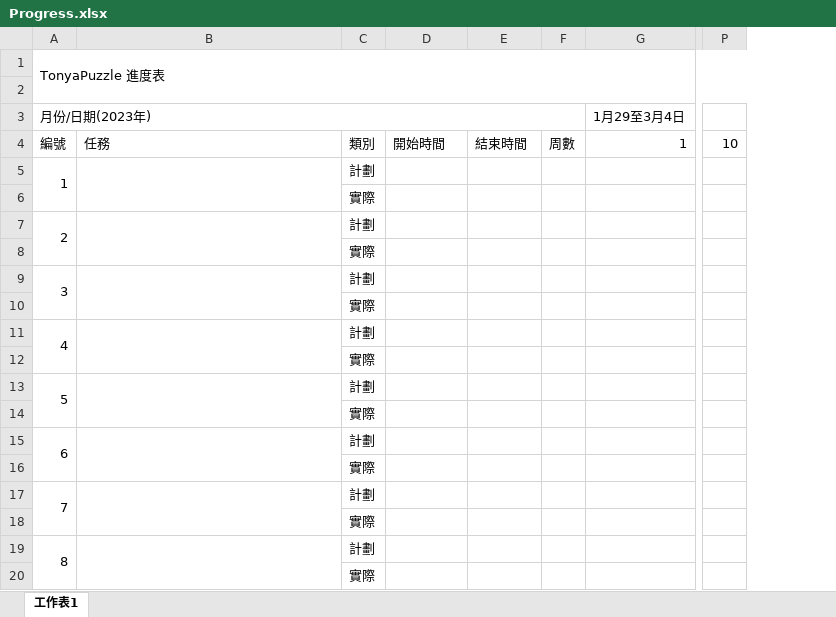
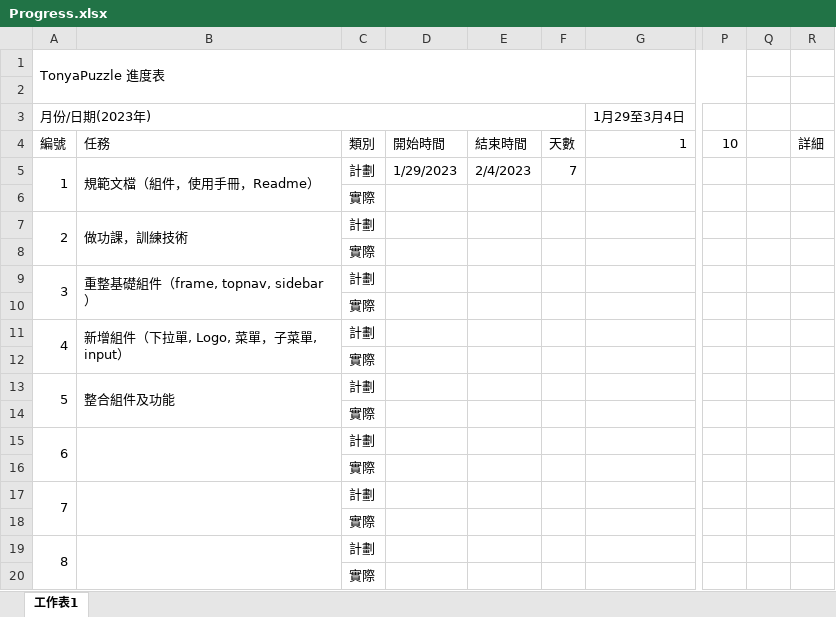
Before and after one commit to AnsonCar/TonyaPuzzle, an Excel workbook: Progress.xlsx, sheet 工作表1, drawn as a sheet; only a part is shown, gaps mark what is left out; values as stored, in another font and other column widths than the file's, no cell formats; removed rows and columns are numbered as before the commit, all else as after; the diff names each change by its address in the sheet, - before the commit and + after, or states it on an @@ line.

```diff
--- a/Progress.xlsx (sheet 工作表1)
+++ b/Progress.xlsx (sheet 工作表1)
-column F, row 4: 周數
+column F, rows 4-5: 天數 | 7
+column Q, empty
+column R, row 4: 詳細
-B5: (empty)
+B5: 規範文檔（組件，使用手冊，Readme）
-D5: (empty)
+D5: 1/29/2023
-E5: (empty)
+E5: 2/4/2023
-B7: (empty)
+B7: 做功課，訓練技術
-B9: (empty)
+B9: 重整基礎組件（frame, topnav, sidebar）
-B11: (empty)
+B11: 新增組件（下拉單, Logo, 菜單，子菜單, input）
-B13: (empty)
+B13: 整合組件及功能
```
Also changed, not shown: cell formats, 14 other files.
